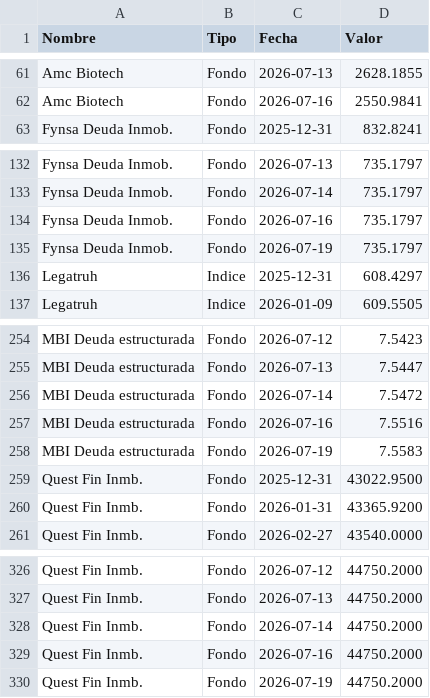
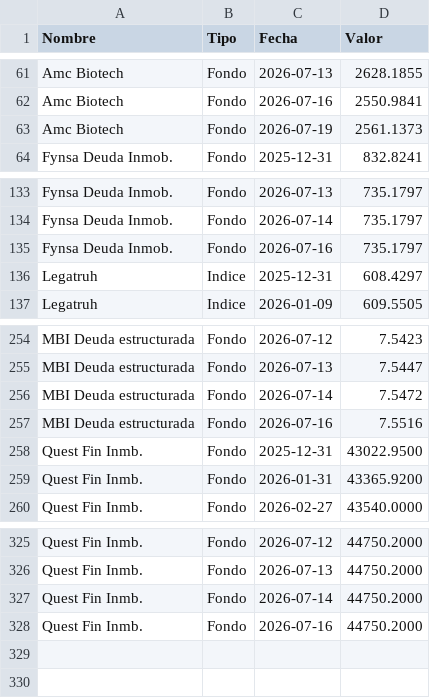
Before and after one commit to mariomezaqq/Pulso-VCC, a CSV file: data/manuales_vc.csv, drawn as a sheet; only a part is shown, gaps mark what is left out.

Commit message:
Actualizar VC manuales

```diff
--- a/data/manuales_vc.csv
+++ b/data/manuales_vc.csv
@@ -62,2 +62,3 @@ Amc Biotech,Fondo,2026-07-13, 2628.1855
 Amc Biotech,Fondo,2026-07-16, 2550.9841
+Amc Biotech,Fondo,2026-07-19, 2561.1373
 Fynsa Deuda Inmob.,Fondo,2025-12-31,  832.8241
@@ -134,3 +135,2 @@ Fynsa Deuda Inmob.,Fondo,2026-07-14,  735.1797
 Fynsa Deuda Inmob.,Fondo,2026-07-16,  735.1797
-Fynsa Deuda Inmob.,Fondo,2026-07-19,  735.1797
 Legatruh,Indice,2025-12-31,  608.4297
@@ -257,3 +257,2 @@ MBI Deuda estructurada,Fondo,2026-07-14,    7.5472
 MBI Deuda estructurada,Fondo,2026-07-16,    7.5516
-MBI Deuda estructurada,Fondo,2026-07-19,    7.5583
 Quest Fin Inmb.,Fondo,2025-12-31,43022.9500
@@ -329,2 +328 @@ Quest Fin Inmb.,Fondo,2026-07-14,44750.2000
 Quest Fin Inmb.,Fondo,2026-07-16,44750.2000
-Quest Fin Inmb.,Fondo,2026-07-19,44750.2000
```
